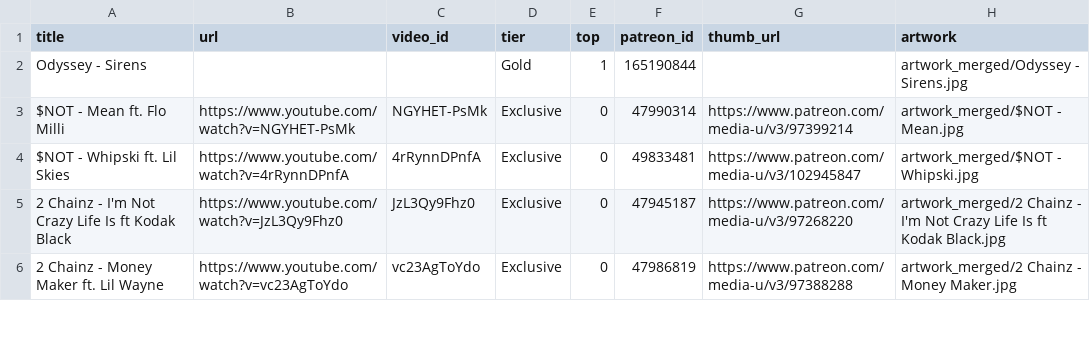
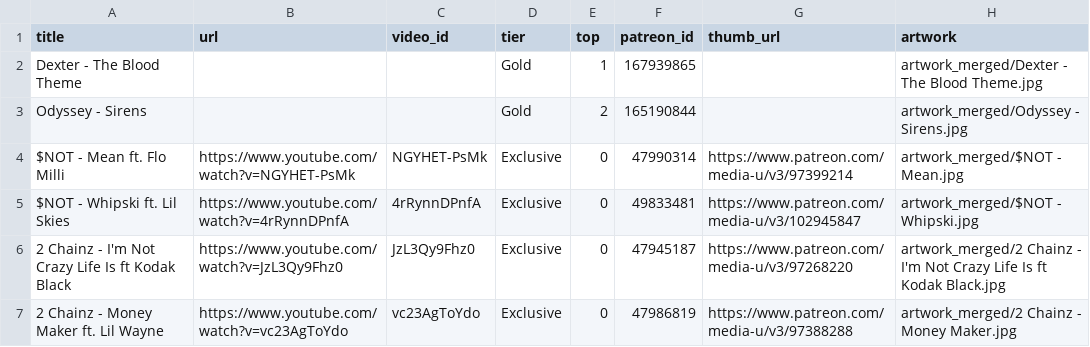
Before and after one commit to kosyara/pereponka.github.io, a CSV file: youtube_videos.csv, drawn as a sheet; only a part is shown.

Commit message:
Add Dexter - The Blood Theme project

```diff
--- a/youtube_videos.csv
+++ b/youtube_videos.csv
@@ -1,3 +1,4 @@
 title,url,video_id,tier,top,patreon_id,thumb_url,artwork
-Odyssey - Sirens,,,Gold,1,165190844,,artwork_merged/Odyssey - Sirens.jpg
+Dexter - The Blood Theme,,,Gold,1,167939865,,artwork_merged/Dexter - The Blood Theme.jpg
+Odyssey - Sirens,,,Gold,2,165190844,,artwork_merged/Odyssey - Sirens.jpg
 $NOT - Mean ft. Flo Milli,https://www.youtube.com/watch?v=NGYHET-PsMk,NGYHET-PsMk,Exclusive,0,47990314,https://www.patreon.com/media-u/v3/97399214,artwork_merged/$NOT - Mean.jpg
```
Also changed, not shown: 1 other file.
